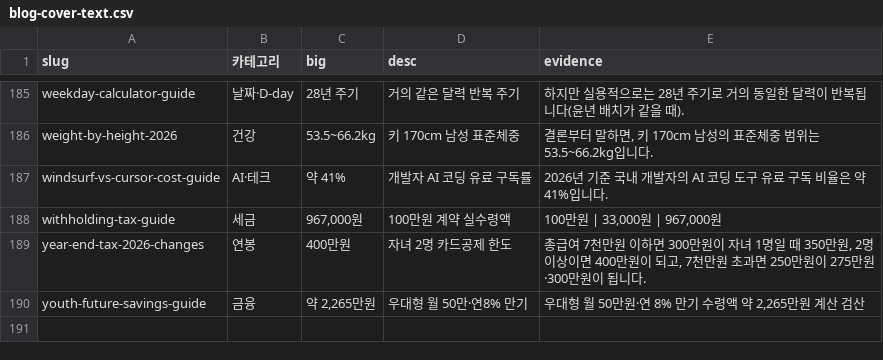
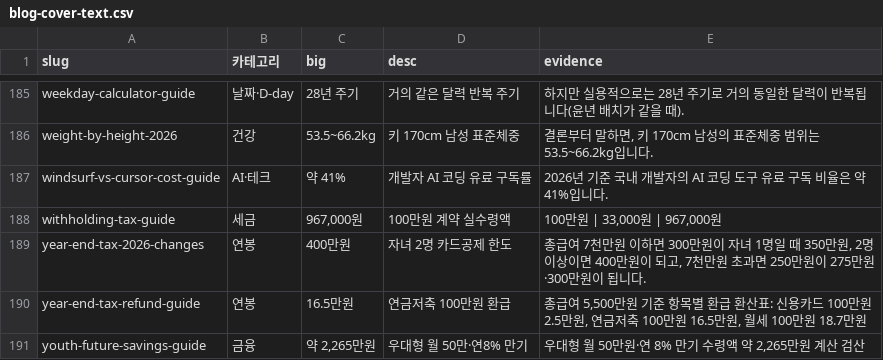
Before and after one commit to kim0618/jptcalc, a CSV file: design/blog-cover-text.csv, drawn as a sheet; only a part is shown, gaps mark what is left out.

```diff
--- a/design/blog-cover-text.csv
+++ b/design/blog-cover-text.csv
@@ -189,2 +189,3 @@ withholding-tax-guide,세금,"967,000원",100만원 계약 실수령액,"100만
 year-end-tax-2026-changes,연봉,400만원,자녀 2명 카드공제 한도,"총급여 7천만원 이하면 300만원이 자녀 1명일 때 350만원, 2명 이상이면 400만원이 되고, 7천만원 초과면 250만원이 275만원·300만원이 됩니다."
+year-end-tax-refund-guide,연봉,16.5만원,연금저축 100만원 환급,"총급여 5,500만원 기준 항목별 환급 환산표: 신용카드 100만원 2.5만원, 연금저축 100만원 16.5만원, 월세 100만원 18.7만원"
 youth-future-savings-guide,금융,"약 2,265만원",우대형 월 50만·연8% 만기,"우대형 월 50만원·연 8% 만기 수령액 약 2,265만원 계산 검산"
```
Also changed, not shown: 18 other files.
